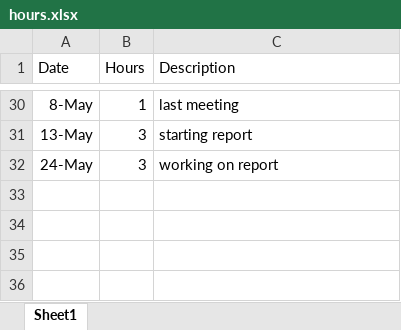
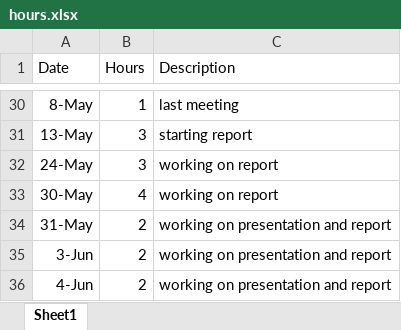
Before and after one commit to shannonpileggi/SP--Johnson--CorrelatedData, an Excel workbook: hours.xlsx, sheet Sheet1, drawn as a sheet; only a part is shown, gaps mark what is left out; values as stored, in another font and other column widths than the file's, no borders; the diff names each change by its address in the sheet, - before the commit and + after, or states it on an @@ line.

```diff
--- a/hours.xlsx (sheet Sheet1)
+++ b/hours.xlsx (sheet Sheet1)
+row 33: 30-May | 4 | working on report
+row 34: 31-May | 2 | working on presentation and report
+row 35: 3-Jun | 2 | working on presentation and report
+row 36: 4-Jun | 2 | working on presentation and report
```
Also changed, not shown: 5 other files.
